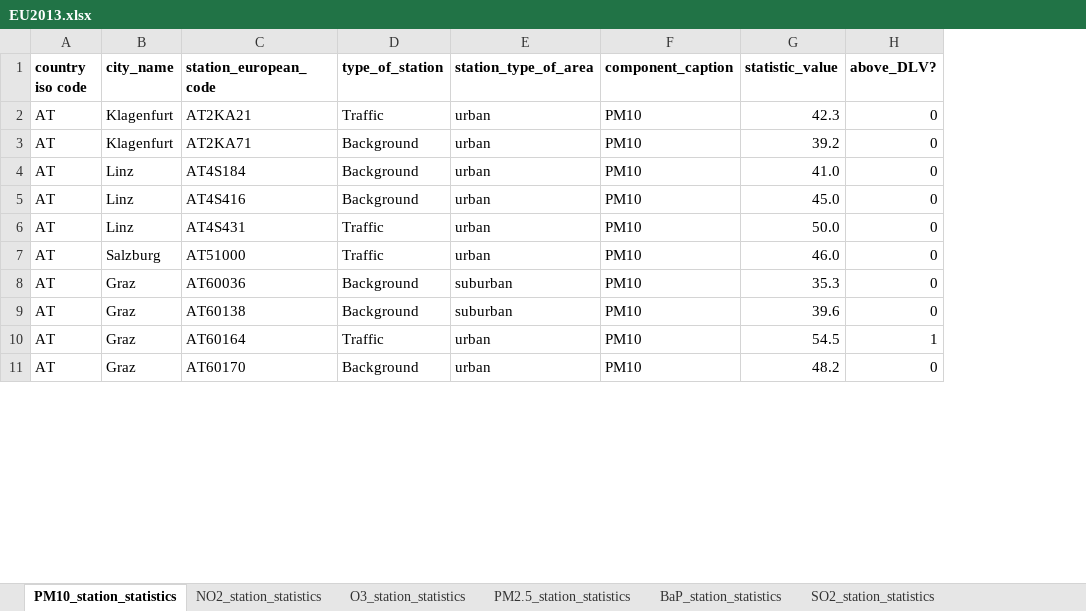
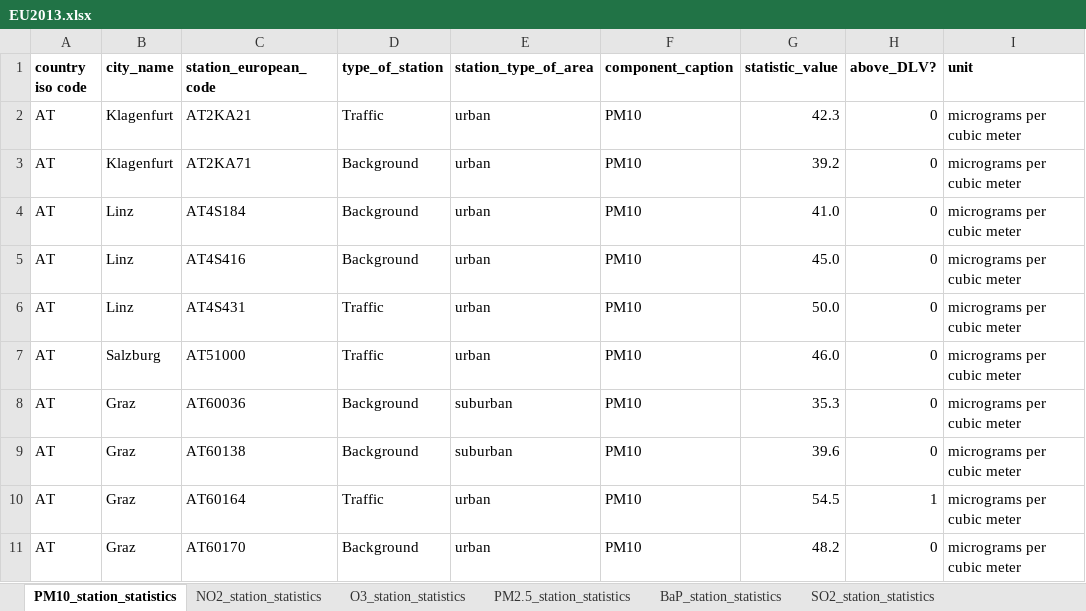
Before and after one commit to pollute/pollute.github.io, an Excel workbook: EUPollute/data/EU2013.xlsx, sheet PM10_station_statistics, drawn as a sheet; only a part is shown; values as stored, in another font and other column widths than the file's, no borders; the diff names each change by its address in the sheet, - before the commit and + after, or states it on an @@ line.

```diff
--- a/EUPollute/data/EU2013.xlsx (sheet PM10_station_statistics)
+++ b/EUPollute/data/EU2013.xlsx (sheet PM10_station_statistics)
+column I (unit), rows 2-11: all micrograms per cubic meter
```
Also changed, not shown: sheet BaP_station_statistics, sheet SO2_station_statistics, sheet PM2.5_station_statistics, sheet O3_station_statistics, sheet NO2_station_statistics, 1 other file.
